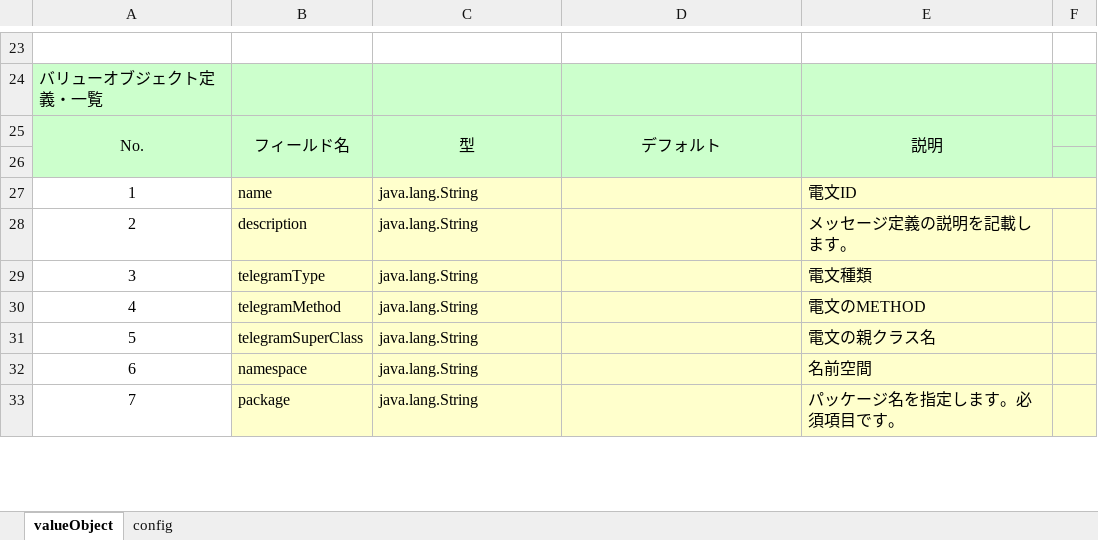
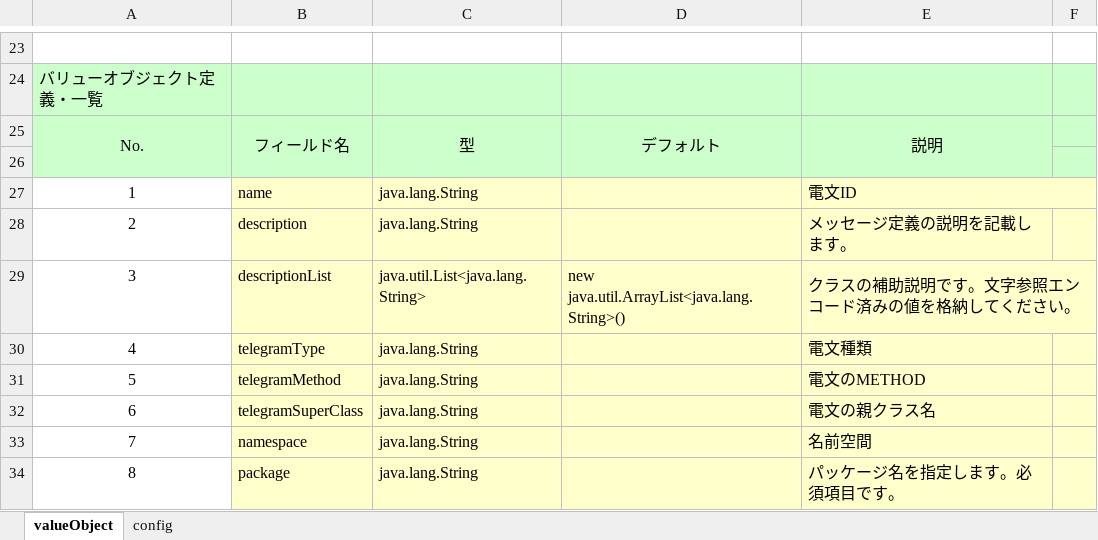
Before and after one commit to uedaueo/blancoRestGeneratorTs, an Excel workbook: meta/program/BlancoRestGeneratorTsTelegramStructure.xlsx, sheet valueObject, drawn as a sheet; only a part is shown, gaps mark what is left out; values as stored, in another font and other column widths than the file's, no borders; addresses are those after the commit; the diff names each change by its address in the sheet, - before the commit and + after, or states it on an @@ line.

Commit message:
0.1.14: Adapt multi-line descriptions.

```diff
--- a/meta/program/BlancoRestGeneratorTsTelegramStructure.xlsx (sheet valueObject)
+++ b/meta/program/BlancoRestGeneratorTsTelegramStructure.xlsx (sheet valueObject)
+row 29: 3 | descriptionList | java.util.List<java.lang.String> | new java.util.ArrayList<java.lang.String>() | クラスの補助説明です。文字参照エンコード済みの値を格納してください。
@@ column A renumbered from row 30 down @@
```
Also changed, not shown: meta/api/BlancoApiSample.xlsx, meta/program/BlancoRestGeneratorTsTelegramProcessStructure.xlsx, 10 other files.
